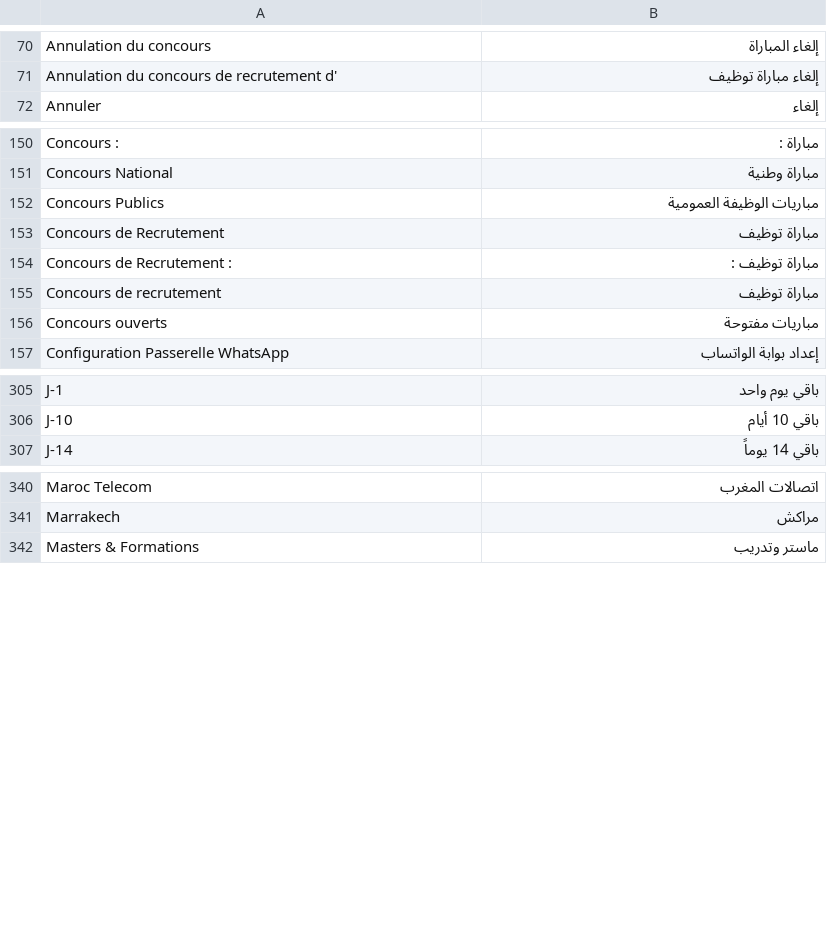
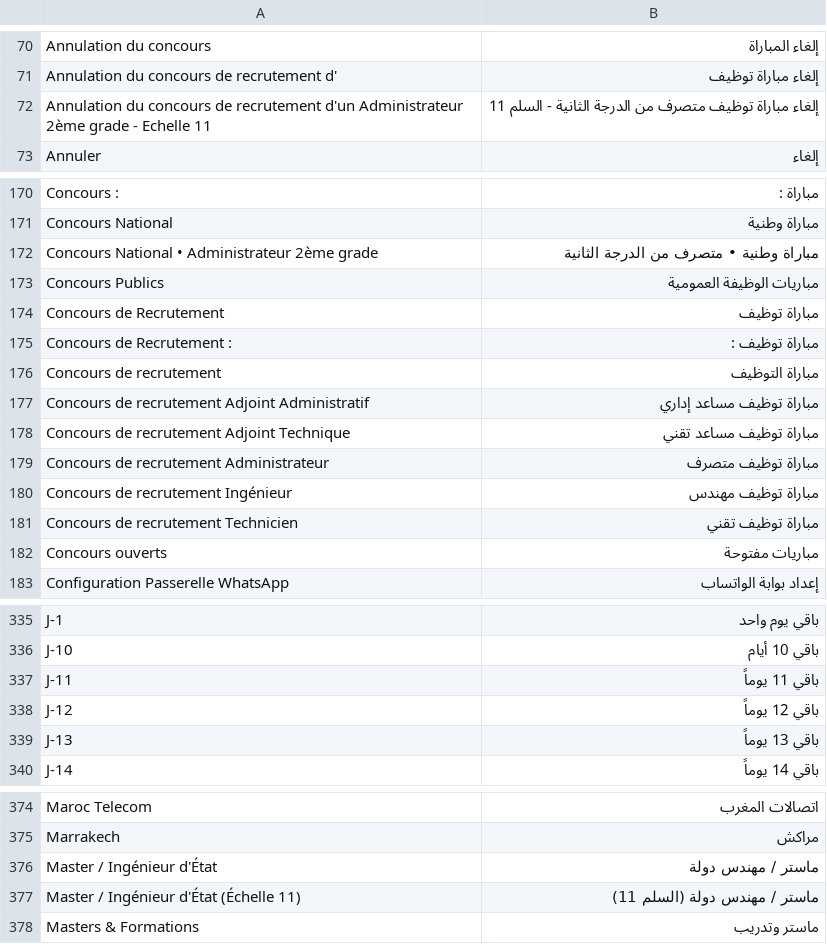
Before and after one commit to jobfinderMA/mihnati-scraper, a TSV file: app/src/main/assets/mihnati_dictionary.tsv, drawn as a sheet; only a part is shown, gaps mark what is left out; the diff covers the shown part only.

```diff
--- a/app/src/main/assets/mihnati_dictionary.tsv
+++ b/app/src/main/assets/mihnati_dictionary.tsv
@@ -71,2 +71,3 @@ Annulation du concours	إلغاء المباراة
 Annulation du concours de recrutement d'	إلغاء مباراة توظيف
+Annulation du concours de recrutement d'un Administrateur 2ème grade - Echelle 11	إلغاء مباراة توظيف متصرف من الدرجة الثانية - السلم 11
 Annuler	إلغاء
@@ -151,2 +171,3 @@ Concours :	مباراة :
 Concours National	مباراة وطنية
+Concours National • Administrateur 2ème grade	مباراة وطنية • متصرف من الدرجة الثانية
 Concours Publics	مباريات الوظيفة العمومية
@@ -154,3 +175,8 @@ Concours de Recrutement	مباراة توظيف
 Concours de Recrutement :	مباراة توظيف :
-Concours de recrutement	مباراة توظيف
+Concours de recrutement	مباراة التوظيف
+Concours de recrutement Adjoint Administratif	مباراة توظيف مساعد إداري
+Concours de recrutement Adjoint Technique	مباراة توظيف مساعد تقني
+Concours de recrutement Administrateur	مباراة توظيف متصرف
+Concours de recrutement Ingénieur	مباراة توظيف مهندس
+Concours de recrutement Technicien	مباراة توظيف تقني
 Concours ouverts	مباريات مفتوحة
@@ -306,2 +336,5 @@ J-1	باقي يوم واحد
 J-10	باقي 10 أيام
+J-11	باقي 11 يوماً
+J-12	باقي 12 يوماً
+J-13	باقي 13 يوماً
 J-14	باقي 14 يوماً
@@ -341,2 +375,4 @@ Maroc Telecom	اتصالات المغرب
 Marrakech	مراكش
+Master / Ingénieur d'État	ماستر / مهندس دولة
+Master / Ingénieur d'État (Échelle 11)	ماستر / مهندس دولة (السلم 11)
 Masters & Formations	ماستر وتدريب
```
Also changed, not shown: 35 added rows, 23 removed rows, 6 moved rows and 5 edited cells elsewhere in this file, 4 other files.
